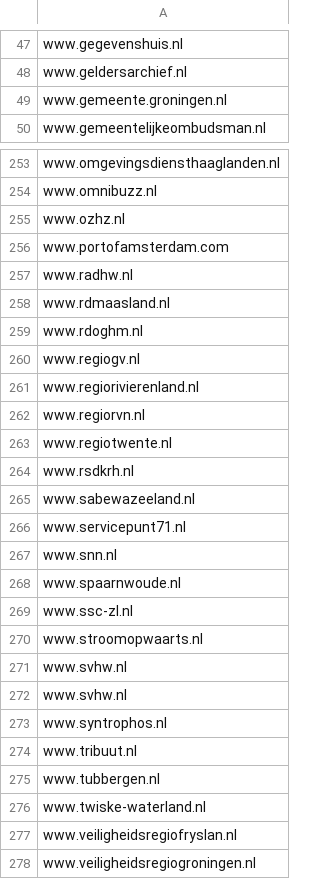
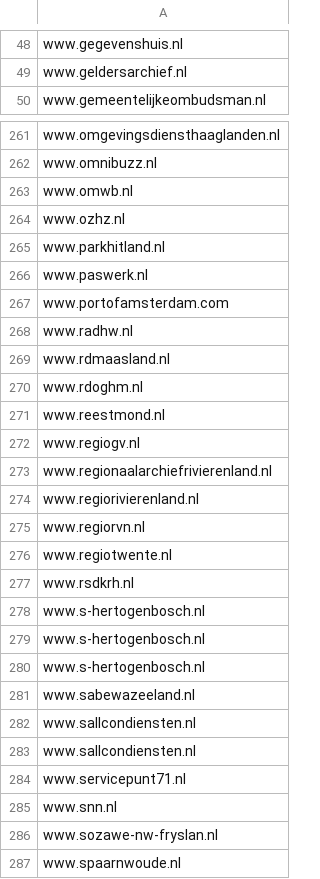
Before and after one commit to openstate/datasets, a CSV file: government_domain_names/Gemeenschappelijke-Regelingen.csv, drawn as a sheet; only a part is shown, gaps mark what is left out; the shorter side is filled out with more unchanged rows; the diff covers the shown part only.

```diff
--- a/government_domain_names/Gemeenschappelijke-Regelingen.csv
+++ b/government_domain_names/Gemeenschappelijke-Regelingen.csv
@@ -48,3 +49,2 @@ www.gegevenshuis.nl
 www.geldersarchief.nl
-www.gemeente.groningen.nl
 www.gemeentelijkeombudsman.nl
@@ -254,3 +262,6 @@ www.omgevingsdiensthaaglanden.nl
 www.omnibuzz.nl
+www.omwb.nl
 www.ozhz.nl
+www.parkhitland.nl
+www.paswerk.nl
 www.portofamsterdam.com
@@ -259,3 +270,5 @@ www.rdmaasland.nl
 www.rdoghm.nl
+www.reestmond.nl
 www.regiogv.nl
+www.regionaalarchiefrivierenland.nl
 www.regiorivierenland.nl
@@ -264,5 +277,11 @@ www.regiotwente.nl
 www.rsdkrh.nl
+www.s-hertogenbosch.nl
+www.s-hertogenbosch.nl
+www.s-hertogenbosch.nl
 www.sabewazeeland.nl
+www.sallcondiensten.nl
+www.sallcondiensten.nl
 www.servicepunt71.nl
 www.snn.nl
+www.sozawe-nw-fryslan.nl
 www.spaarnwoude.nl
```
Also changed, not shown: 19 added rows, 5 removed rows, 3 moved rows and 1 edited cell elsewhere in this file, government_domain_names/Rijksoverheid.csv, government_domain_names/domains.csv.
